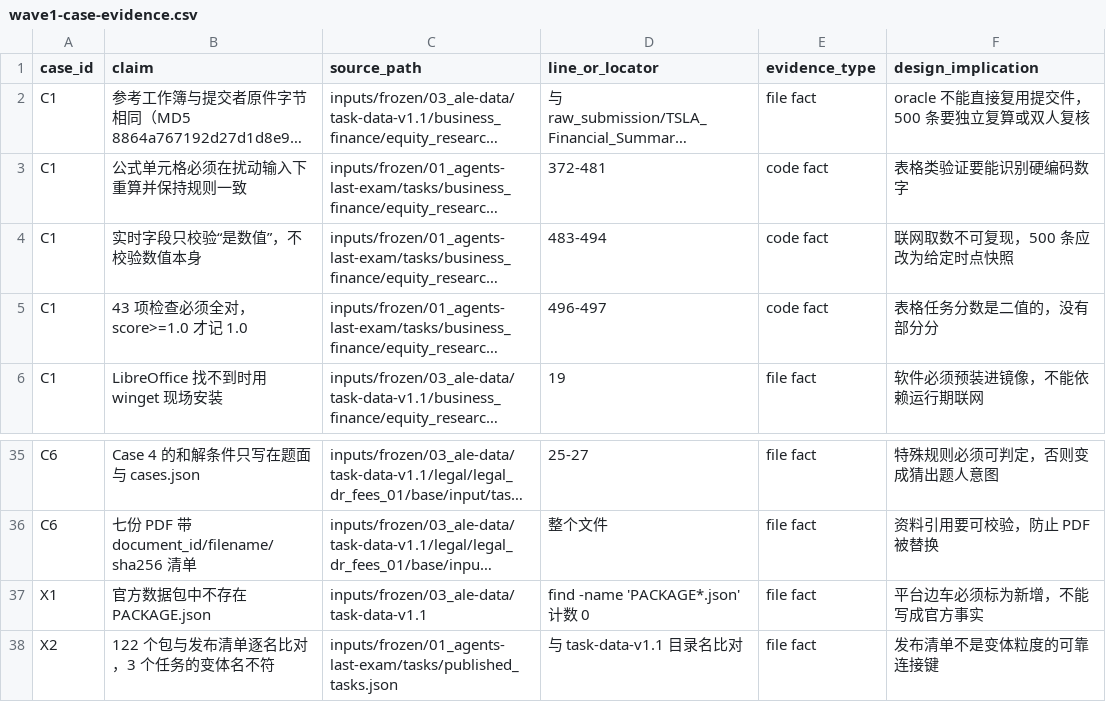
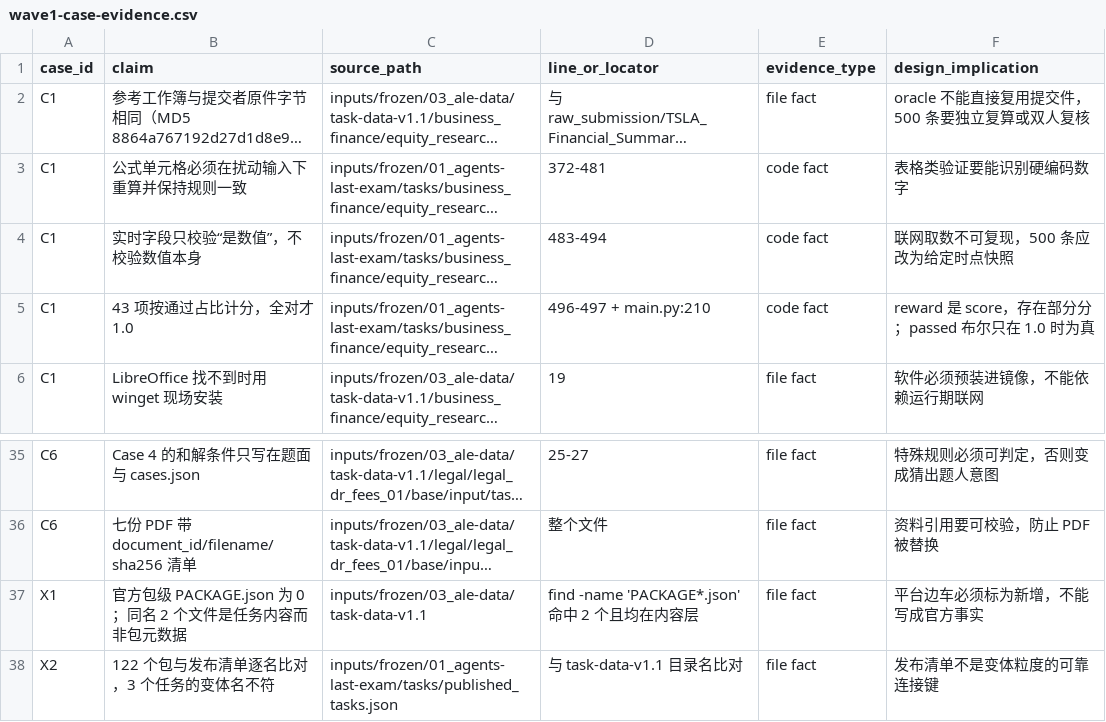
Before and after one commit to Luckydajiupro/ale-500-design, a CSV file: docs/data/wave1-case-evidence.csv, drawn as a sheet; only a part is shown, gaps mark what is left out; long unchanged cells end in …; the diff names each change by its address in the sheet, - before the commit and + after, or states it on an @@ line.

Commit message:
docs: correct case A scoring and package evidence

```diff
--- a/docs/data/wave1-case-evidence.csv
+++ b/docs/data/wave1-case-evidence.csv
-B5 (claim): 43 项检查必须全对，score>=1.0 才记 1.0
+B5 (claim): 43 项按通过占比计分，全对才 1.0
-D5 (line_or_locator): 496-497
+D5 (line_or_locator): 496-497 + main.py:210
-F5 (design_implication): 表格任务分数是二值的，没有部分分
+F5 (design_implication): reward 是 score，存在部分分；passed 布尔只在 1.0 时为真
-B37 (claim): 官方数据包中不存在 PACKAGE.json
+B37 (claim): 官方包级 PACKAGE.json 为 0；同名 2 个文件是任务内容而非包元数据
-D37 (line_or_locator): find -name 'PACKAGE*.json' 计数 0
+D37 (line_or_locator): find -name 'PACKAGE*.json' 命中 2 个且均在内容层
```
Also changed, not shown: 1 other file.
